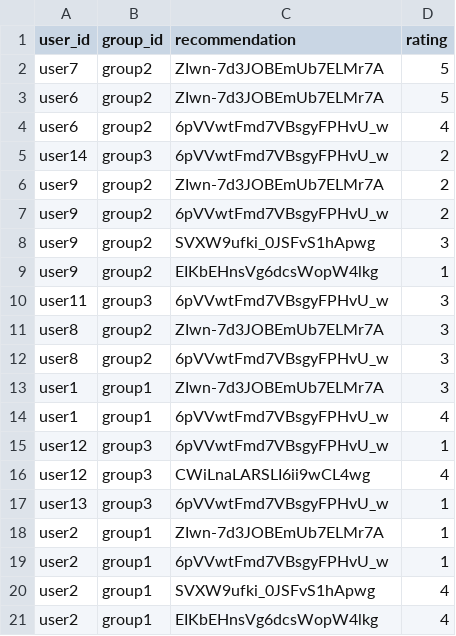
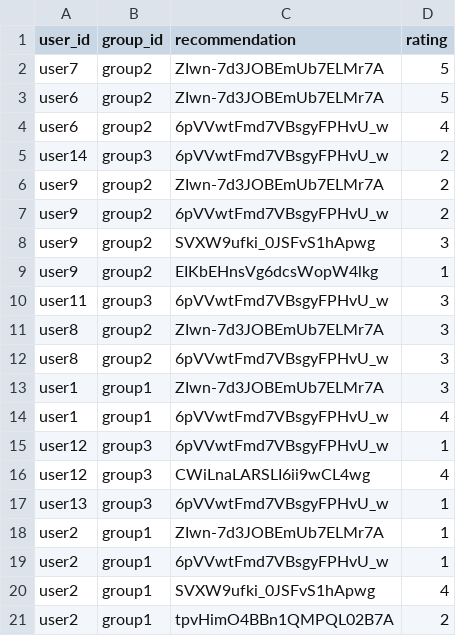
Before and after one commit to demondeployer7/dss, a CSV file: recommendation_ratings.csv, drawn as a sheet.

Commit message:
Update recommendation_ratings.csv via Streamlit app

```diff
--- a/recommendation_ratings.csv
+++ b/recommendation_ratings.csv
@@ -20,2 +20,2 @@ user2,group1,6pVVwtFmd7VBsgyFPHvU_w,1
 user2,group1,SVXW9ufki_0JSFvS1hApwg,4
-user2,group1,EIKbEHnsVg6dcsWopW4lkg,4
+user2,group1,tpvHimO4BBn1QMPQL02B7A,2
```
